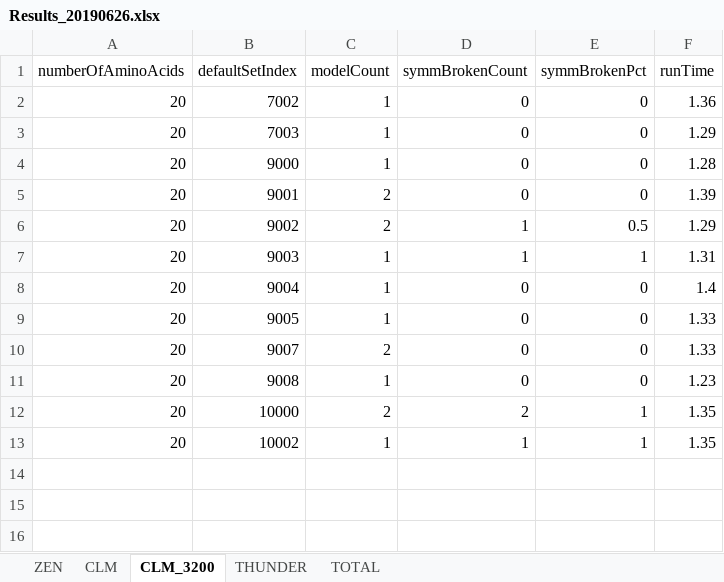
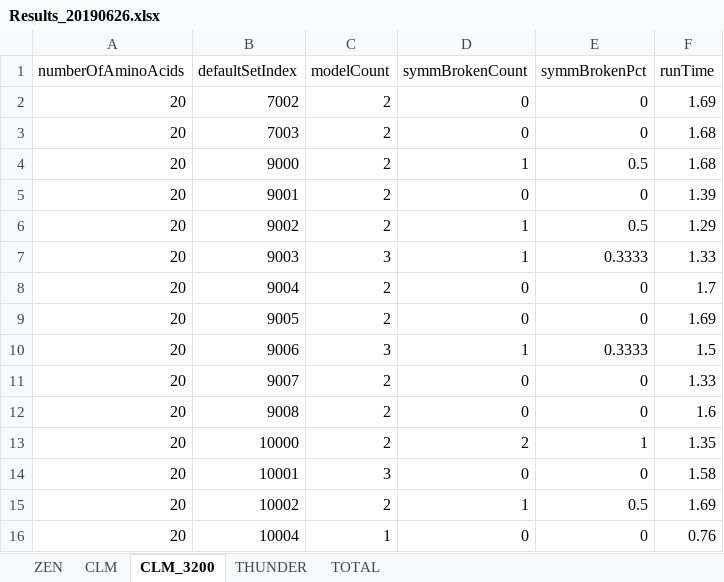
Before and after one commit to kkkmail/ClmFSharp, an Excel workbook: Math/Results_20190626.xlsx, sheet CLM_3200, drawn as a sheet; values as stored, in another font and other column widths than the file's, no borders; addresses are those after the commit; the diff names each change by its address in the sheet, - before the commit and + after, or states it on an @@ line.

```diff
--- a/Math/Results_20190626.xlsx (sheet CLM_3200)
+++ b/Math/Results_20190626.xlsx (sheet CLM_3200)
-C2:C4 (modelCount): 1
+C2:C4 (modelCount): 2
-F2 (runTime): 1.36
+F2 (runTime): 1.69
-F3 (runTime): 1.29
+F3 (runTime): 1.68
-D4 (symmBrokenCount): 0
+D4 (symmBrokenCount): 1
-E4 (symmBrokenPct): 0
+E4 (symmBrokenPct): 0.5
-F4 (runTime): 1.28
+F4 (runTime): 1.68
-C7 (modelCount): 1
+C7 (modelCount): 3
-E7 (symmBrokenPct): 1
+E7 (symmBrokenPct): 0.3333
-F7 (runTime): 1.31
+F7 (runTime): 1.33
-C8:C9 (modelCount): 1
+C8:C9 (modelCount): 2
-F8 (runTime): 1.4
+F8 (runTime): 1.7
-F9 (runTime): 1.33
+F9 (runTime): 1.69
+row 10: 20 | 9006 | 3 | 1 | 0.3333 | 1.5
-C12 (modelCount): 1
+C12 (modelCount): 2
-F12 (runTime): 1.23
+F12 (runTime): 1.6
+row 14: 20 | 10001 | 3 | 0 | 0 | 1.58
-C15 (modelCount): 1
+C15 (modelCount): 2
-E15 (symmBrokenPct): 1
+E15 (symmBrokenPct): 0.5
-F15 (runTime): 1.35
+F15 (runTime): 1.69
+row 16: 20 | 10004 | 1 | 0 | 0 | 0.76
```
Also changed, not shown: sheet TOTAL, sheet ZEN, sheet THUNDER, charts or pictures.
